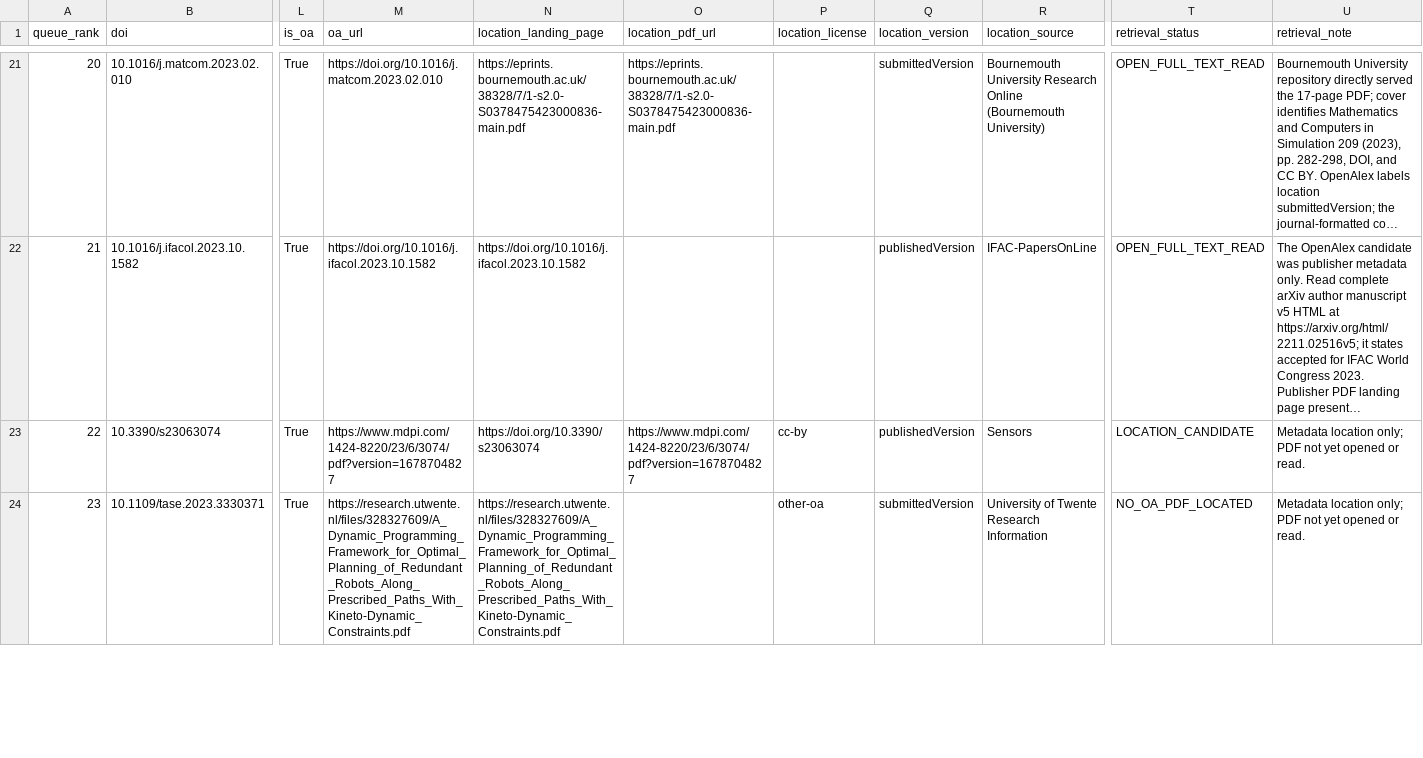
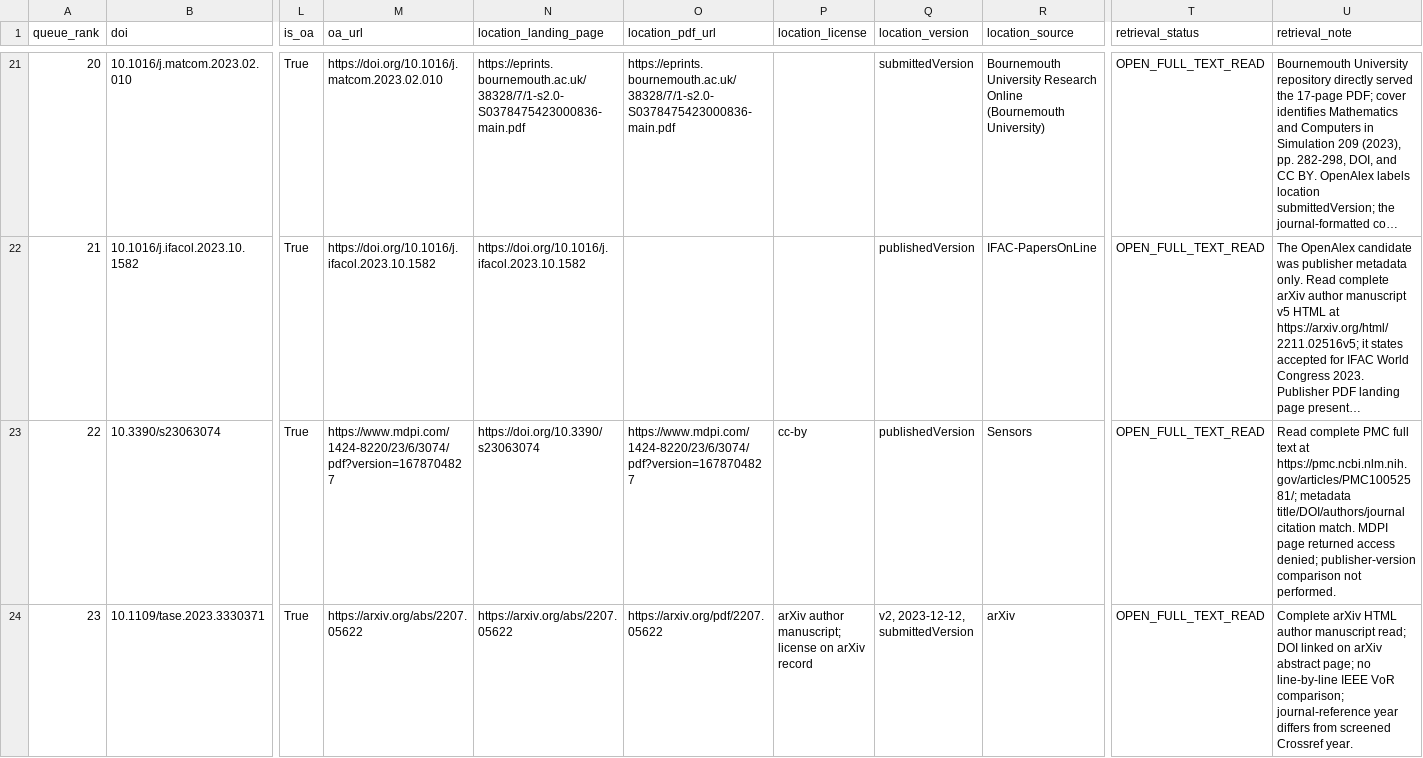
Before and after one commit to Satoru-1006/trajectory-consistent-ik-literature-review, a CSV file: FULLTEXT_SOURCES.csv, drawn as a sheet; only a part is shown, gaps mark what is left out; long unchanged cells end in …; the diff covers the shown part only; the diff names each change by its address in the sheet, - before the commit and + after, or states it on an @@ line.

Commit message:
Advance full-text review notes for ranks 22-31

```diff
--- a/FULLTEXT_SOURCES.csv
+++ b/FULLTEXT_SOURCES.csv
-T23 (retrieval_status): LOCATION_CANDIDATE
+T23 (retrieval_status): OPEN_FULL_TEXT_READ
-U23 (retrieval_note): Metadata location only; PDF not yet opened or read.
+U23 (retrieval_note): Read complete PMC full text at https://pmc.ncbi.nlm.nih.gov/articles/PMC10052581/; metadata title/DOI/authors/journal citation match. MDPI page returned access denied; publisher-version comparison not performed.
-M24 (oa_url): https://research.utwente.nl/files/328327609/A_Dynamic_Programming_Framework_for_Optimal_Planning_of_Redundant_Robots_Along_Prescribed_Paths_With_Kineto-Dynamic_Constraints.pdf
+M24 (oa_url): https://arxiv.org/abs/2207.05622
-N24 (location_landing_page): https://research.utwente.nl/files/328327609/A_Dynamic_Programming_Framework_for_Optimal_Planning_of_Redundant_Robots_Along_Prescribed_Paths_With_Kineto-Dynamic_Constraints.pdf
+N24 (location_landing_page): https://arxiv.org/abs/2207.05622
-O24 (location_pdf_url): (empty)
+O24 (location_pdf_url): https://arxiv.org/pdf/2207.05622
-P24 (location_license): other-oa
+P24 (location_license): arXiv author manuscript; license on arXiv record
-Q24 (location_version): submittedVersion
+Q24 (location_version): v2, 2023-12-12, submittedVersion
-R24 (location_source): University of Twente Research Information
+R24 (location_source): arXiv
-T24 (retrieval_status): NO_OA_PDF_LOCATED
+T24 (retrieval_status): OPEN_FULL_TEXT_READ
-U24 (retrieval_note): Metadata location only; PDF not yet opened or read.
+U24 (retrieval_note): Complete arXiv HTML author manuscript read; DOI linked on arXiv abstract page; no line-by-line IEEE VoR comparison; journal-reference year differs from screened Crossref year.
```
Also changed, not shown: 39 edited cells elsewhere in this file, SCREENING.csv, exports/screened_included.csv, 13 other files.
